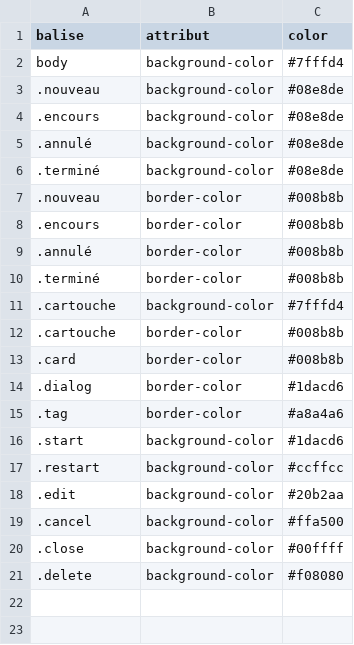
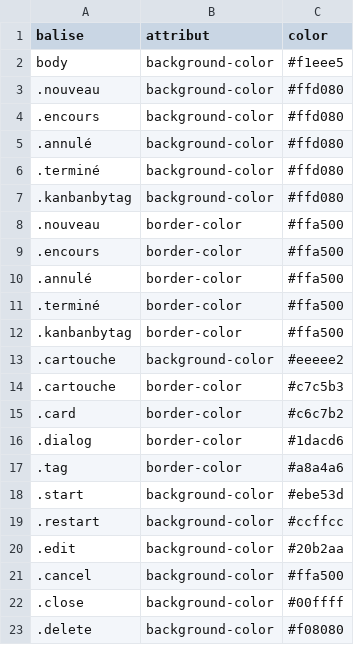
Before and after one commit to dmosfet/esa_php, a CSV file: exercices/todolist/model/colortheme.csv, drawn as a sheet.

```diff
--- a/exercices/todolist/model/colortheme.csv
+++ b/exercices/todolist/model/colortheme.csv
@@ -1,17 +1,19 @@
 balise,attribut,color
-body,background-color,#7fffd4
-.nouveau,background-color,#08e8de
-.encours,background-color,#08e8de
-.annulé,background-color,#08e8de
-.terminé,background-color,#08e8de
-.nouveau,border-color,#008b8b
-.encours,border-color,#008b8b
-.annulé,border-color,#008b8b
-.terminé,border-color,#008b8b
-.cartouche,background-color,#7fffd4
-.cartouche,border-color,#008b8b
-.card,border-color,#008b8b
+body,background-color,#f1eee5
+.nouveau,background-color,#ffd080
+.encours,background-color,#ffd080
+.annulé,background-color,#ffd080
+.terminé,background-color,#ffd080
+.kanbanbytag,background-color,#ffd080
+.nouveau,border-color,#ffa500
+.encours,border-color,#ffa500
+.annulé,border-color,#ffa500
+.terminé,border-color,#ffa500
+.kanbanbytag,border-color,#ffa500
+.cartouche,background-color,#eeeee2
+.cartouche,border-color,#c7c5b3
+.card,border-color,#c6c7b2
 .dialog,border-color,#1dacd6
 .tag,border-color,#a8a4a6
-.start,background-color,#1dacd6
+.start,background-color,#ebe53d
 .restart,background-color,#ccffcc
```
Also changed, not shown: exercices/todolist/model/comments.csv, exercices/todolist/model/tasks.csv, 19 other files.
